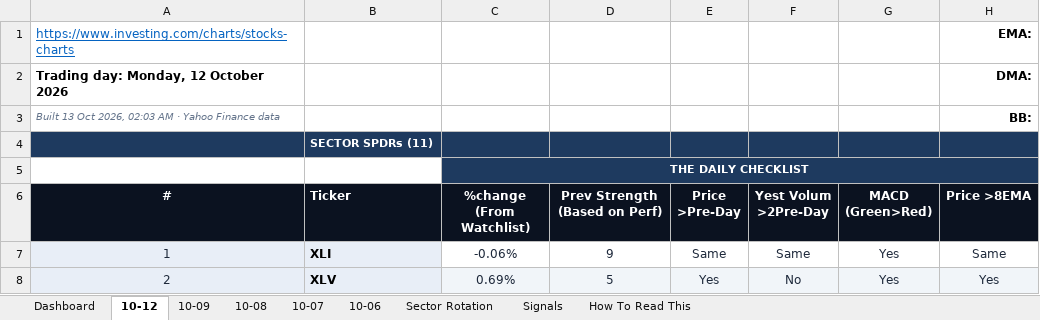
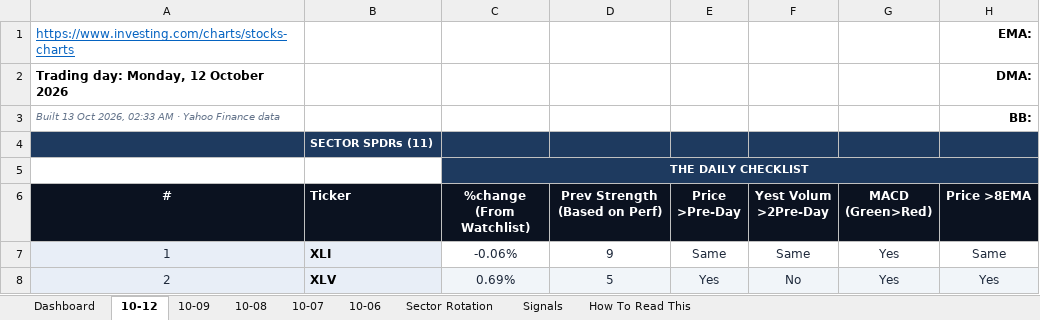
Before and after one commit to GeoWizard4645/Stock-Analysis-for-my-Grandpa, an Excel workbook: docs/data/latest.xlsx, sheet 10-12, drawn as a sheet; only a part is shown; values as stored, in another font and other column widths than the file's, no borders; conditional formats not drawn; the diff covers the shown part only; the diff names each change by its address in the sheet, - before the commit and + after, or states it on an @@ line.

```diff
--- a/docs/data/latest.xlsx (sheet 10-12)
+++ b/docs/data/latest.xlsx (sheet 10-12)
-A3 (#): …Oct 2026, 02:03 AM ·…
+A3 (#): …Oct 2026, 02:33 AM ·…
```
Also changed, not shown: 7 edited cells elsewhere in this sheet, sheet Dashboard, sheet 10-09, sheet 10-06, sheet 10-07, sheet 10-08, 1 other file.
